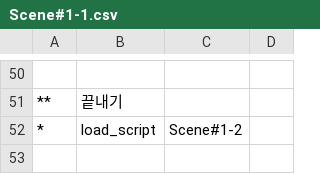
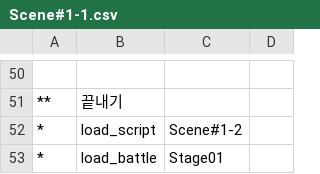
Before and after one commit to GGGC2/Epic_monad, a CSV file: Assets/Resources/Data/Scene#1-1.csv, drawn as a sheet; only a part is shown, gaps mark what is left out; the diff names each change by its address in the sheet, - before the commit and + after, or states it on an @@ line.

```diff
--- a/Assets/Resources/Data/Scene#1-1.csv
+++ b/Assets/Resources/Data/Scene#1-1.csv
+row 53: * | load_battle | Stage01
```
Also changed, not shown: Assets/Resources/Data/Scene#0-1.csv, Assets/Resources/Data/Scene#0-2.csv, 38 other files.
